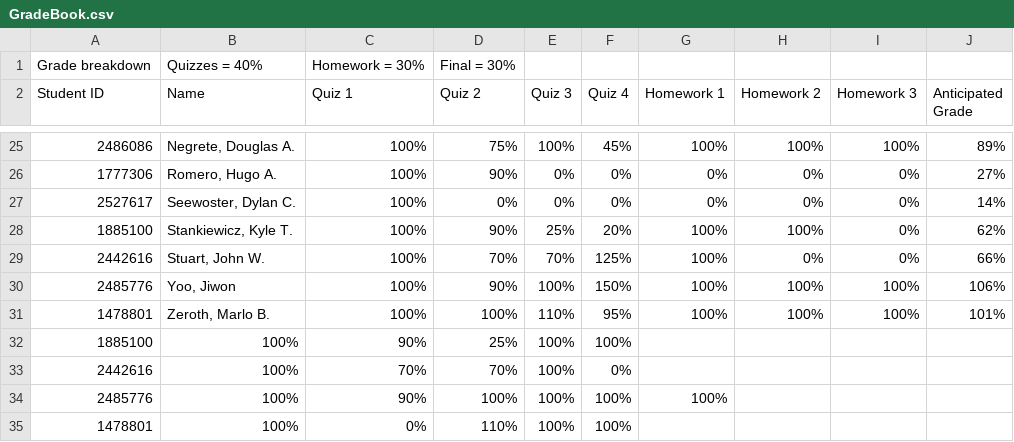
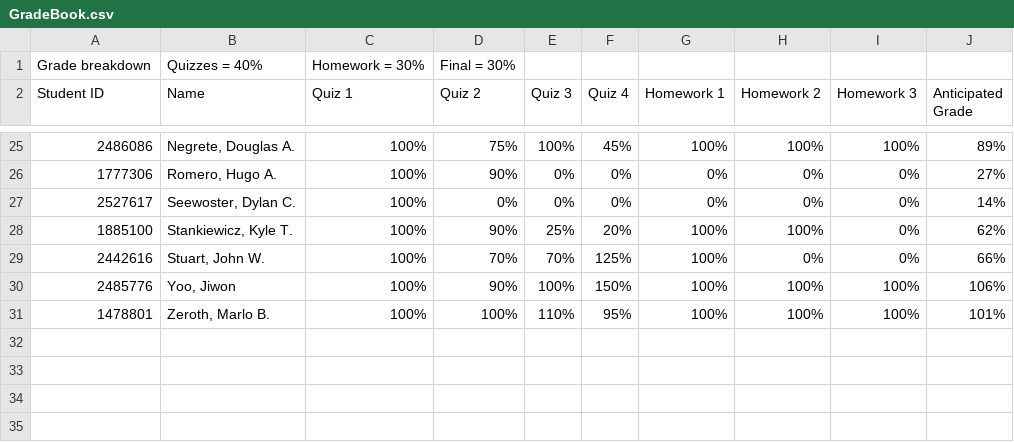
Before and after one commit to rhodescorp/teaching, a CSV file: GradeBook.csv, drawn as a sheet; only a part is shown, gaps mark what is left out.

Commit message:
Update GradeBook.csv

```diff
--- a/GradeBook.csv
+++ b/GradeBook.csv
@@ -31,5 +31 @@ Student ID,Name,Quiz 1,Quiz 2,Quiz 3,Quiz 4,Homework 1,Homework 2,Homework 3,Ant
 1478801,"Zeroth, Marlo B.",100%,100%,110%,95%,100%,100%,100%,101%
-1885100,100%,90%,25%,100%,100%,,,,
-2442616,100%,70%,70%,100%,0%,,,,
-2485776,100%,90%,100%,100%,100%,100%,,,
-1478801,100%,0%,110%,100%,100%,,,,
```
